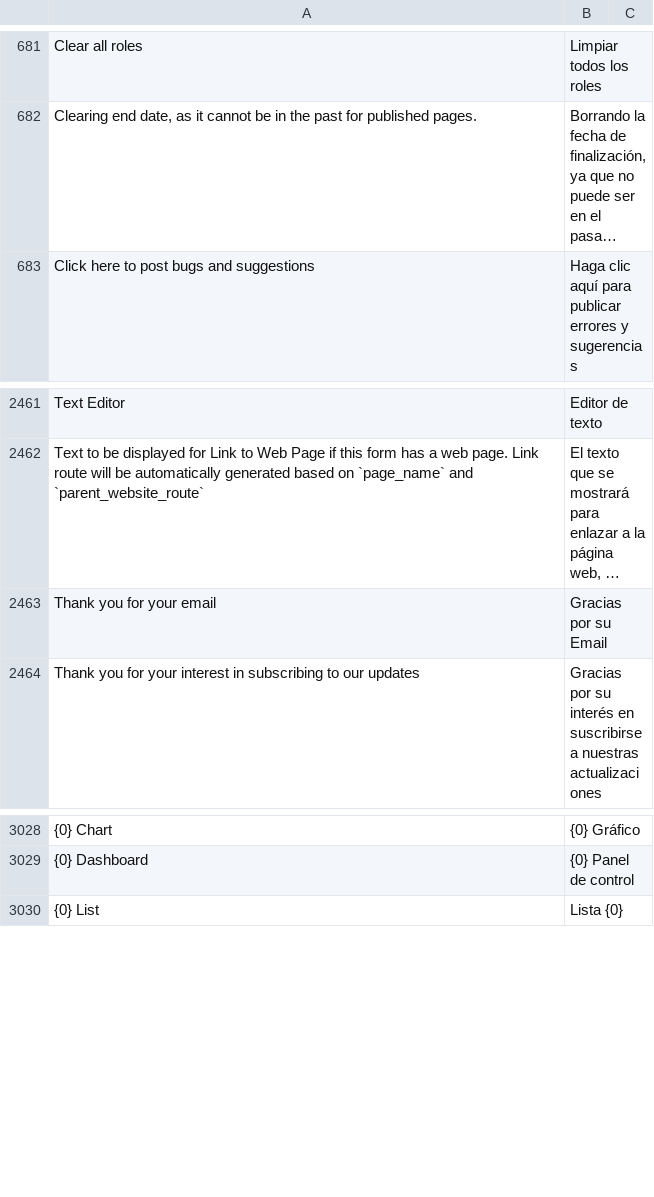
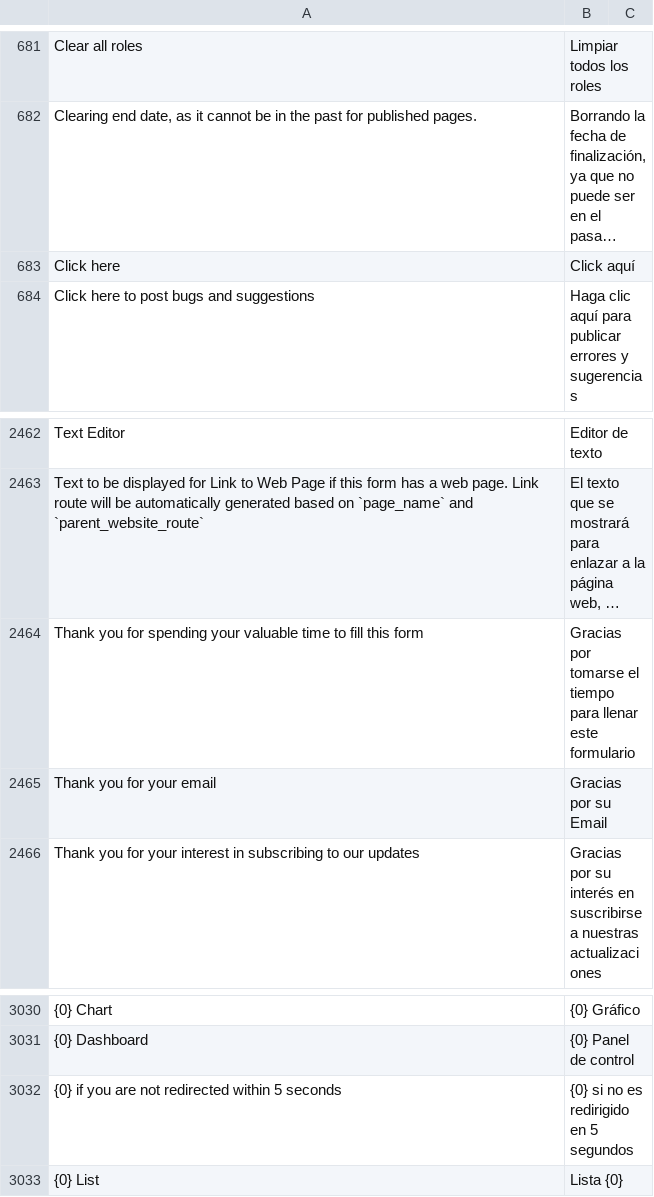
Before and after one commit to meichthys/frappe, a CSV file: frappe/translations/es.csv, drawn as a sheet; only a part is shown, gaps mark what is left out; long unchanged cells end in …; the diff names each change by its address in the sheet, - before the commit and + after, or states it on an @@ line.

```diff
--- a/frappe/translations/es.csv
+++ b/frappe/translations/es.csv
+row 683: Click here | Click aquí
+row 2464: Thank you for spending your valuable time to fill this form | Gracias por tomarse el tiempo para llenar este formulario
+row 3032: {0} if you are not redirected within 5 seconds | {0} si no es redirigido en 5 segundos
```
Also changed, not shown: frappe/translations/de.csv, frappe/translations/fr.csv, 2 other files.
